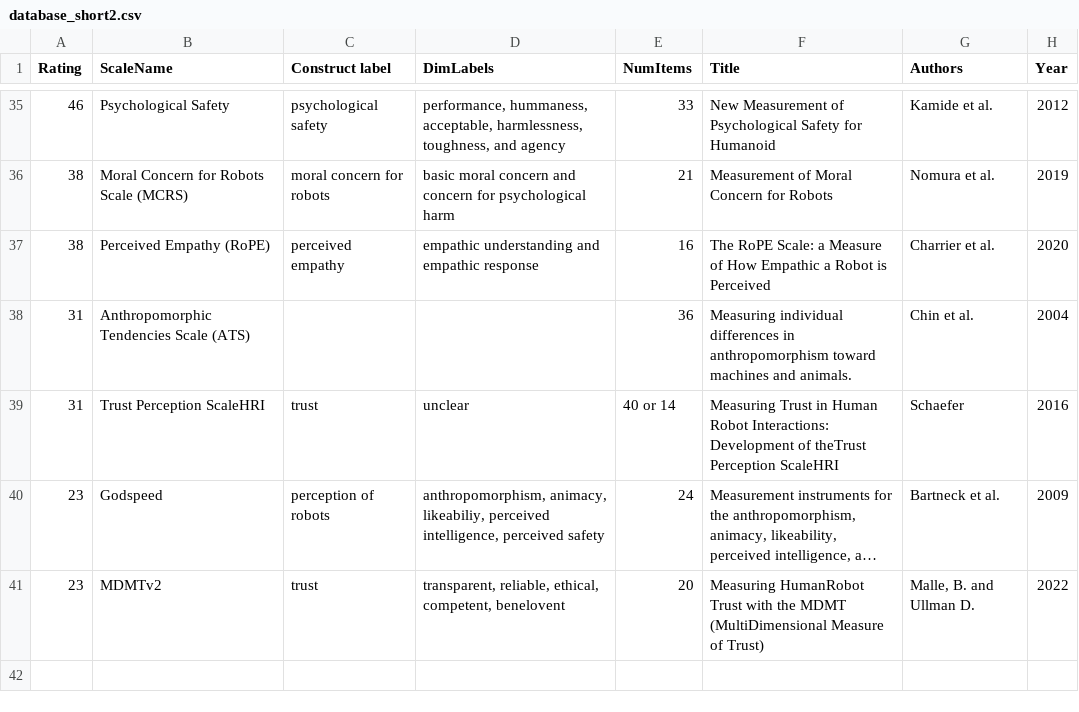
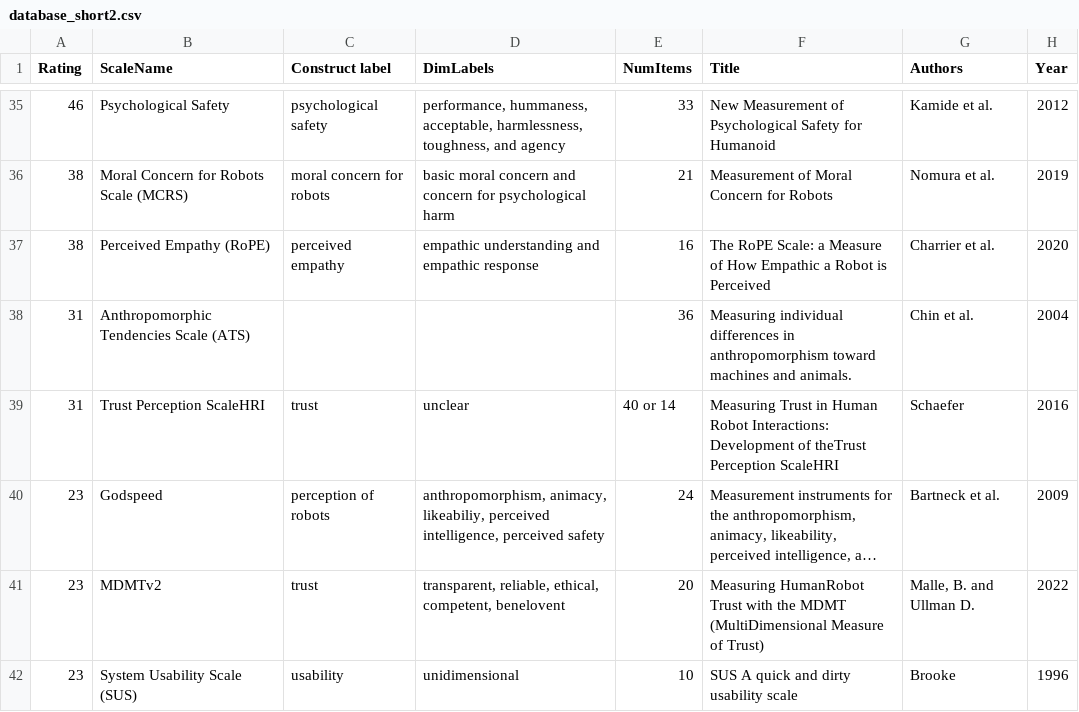
Before and after one commit to hriScaleDatabase/ScaleDatabase_temp, a CSV file: _data/database_short2.csv, drawn as a sheet; only a part is shown, gaps mark what is left out; long unchanged cells end in …; the diff names each change by its address in the sheet, - before the commit and + after, or states it on an @@ line.

```diff
--- a/_data/database_short2.csv
+++ b/_data/database_short2.csv
+row 42: 23 | System Usability Scale (SUS) | usability | unidimensional | 10 | SUS A quick and dirty usability scale | Brooke | 1996
```
Also changed, not shown: 2 other files.
